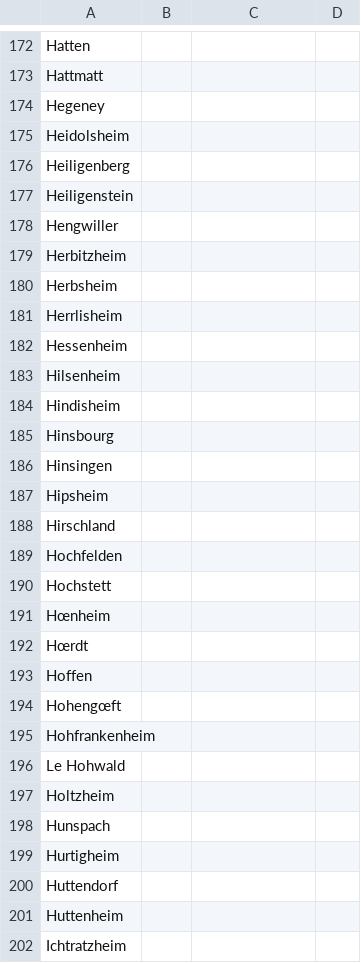
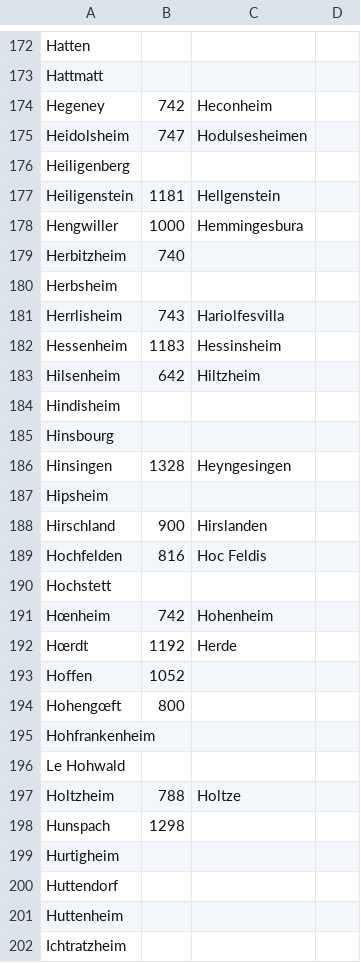
Before and after one commit to histalsace/histalsace.github.io, a CSV file: villages.csv, drawn as a sheet; only a part is shown, gaps mark what is left out; the diff covers the shown part only.

```diff
--- a/villages.csv
+++ b/villages.csv
@@ -173,27 +173,27 @@ Hatten,
 Hattmatt,
-Hegeney,
-Heidolsheim,
+Hegeney,742,Heconheim
+Heidolsheim,747,Hodulsesheimen
 Heiligenberg,
-Heiligenstein,
-Hengwiller,
-Herbitzheim,
+Heiligenstein,1181,Hellgenstein
+Hengwiller,1000,Hemmingesbura
+Herbitzheim,740
 Herbsheim,
-Herrlisheim,
-Hessenheim,
-Hilsenheim,
+Herrlisheim,743,Hariolfesvilla
+Hessenheim,1183,Hessinsheim
+Hilsenheim,642,Hiltzheim
 Hindisheim,
 Hinsbourg,
-Hinsingen,
+Hinsingen,1328,Heyngesingen
 Hipsheim,
-Hirschland,
-Hochfelden,
+Hirschland,900,Hirslanden
+Hochfelden,816,Hoc Feldis
 Hochstett,
-Hœnheim,
-Hœrdt,
-Hoffen,
-Hohengœft,
+Hœnheim,742,Hohenheim
+Hœrdt,1192,Herde
+Hoffen,1052
+Hohengœft,800
 Hohfrankenheim,
 Le Hohwald,
-Holtzheim,
-Hunspach,
+Holtzheim,788,Holtze
+Hunspach,1298
 Hurtigheim,
```
Also changed, not shown: 1 added row, 1 removed row and 150 edited cells elsewhere in this file, 1 other file.
